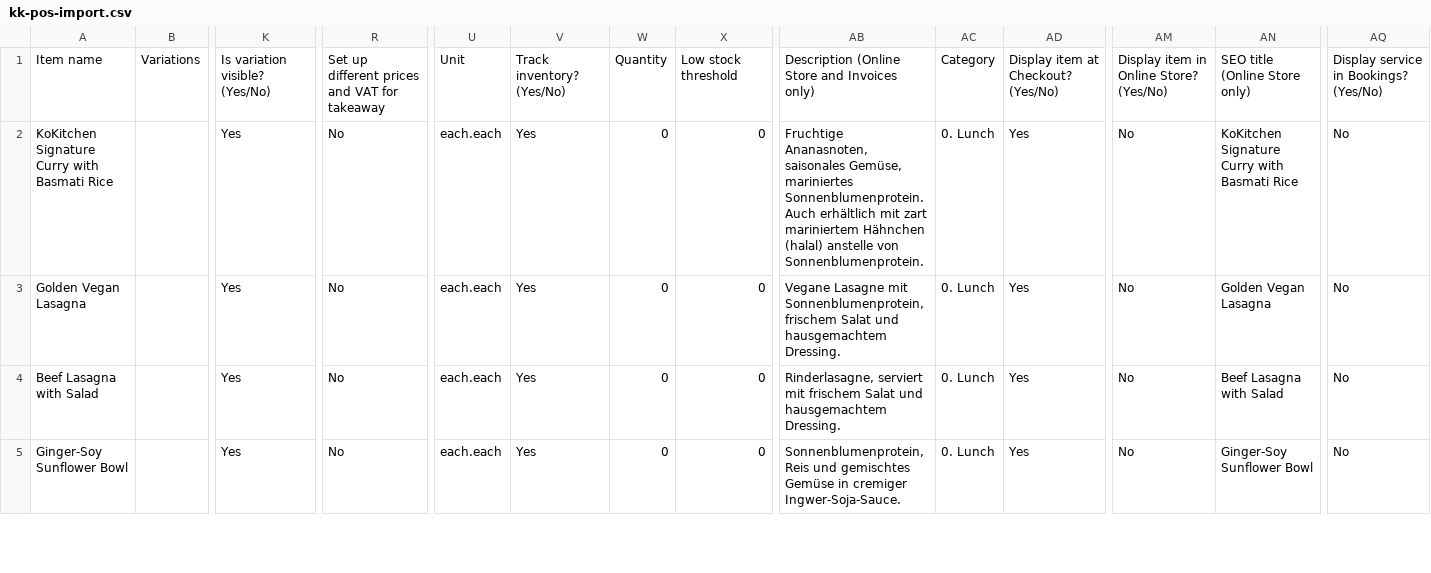
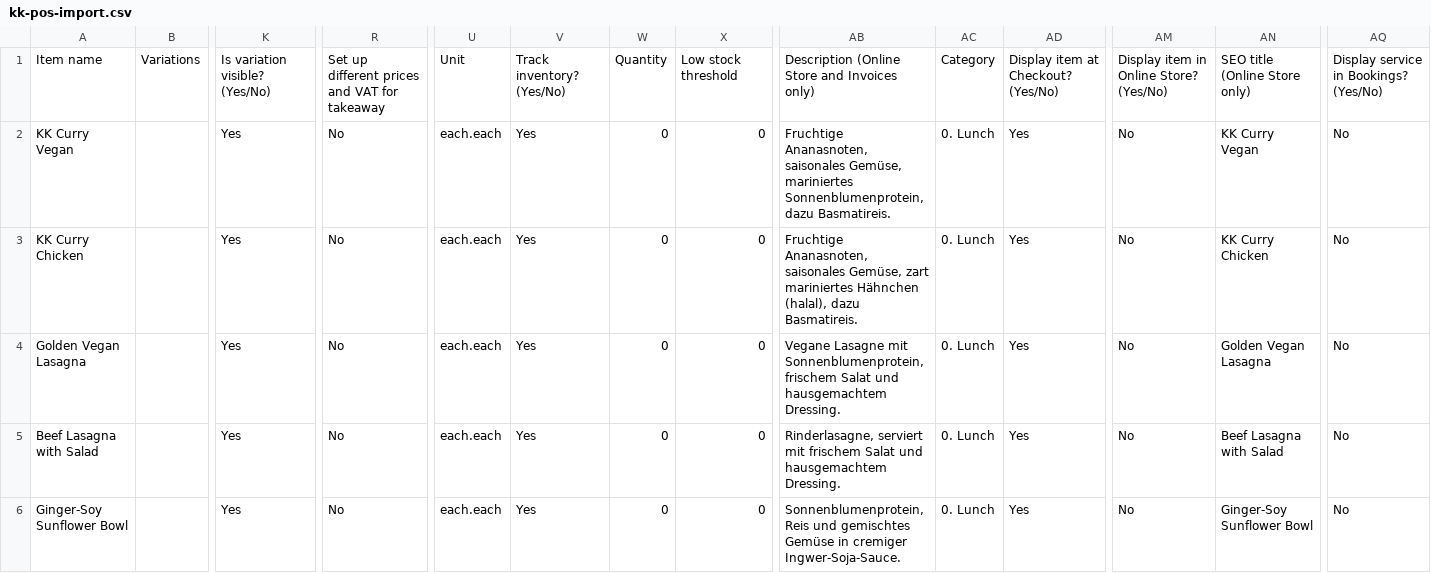
Before and after one commit to faramirezs/ko-kitchen-menu, a CSV file: kk-pos-import.csv, drawn as a sheet; only a part is shown, gaps mark what is left out; rows hold the shown columns only; the diff names each change by its address in the sheet, - before the commit and + after, or states it on an @@ line.

Commit message:
KK POS: split daily curry into KK Curry Vegan (9.90) and KK Curry Chicken (10.90); add daily.pos data

```diff
--- a/kk-pos-import.csv
+++ b/kk-pos-import.csv
-A2: KoKitchen Signature Curry with Basmati Rice
+A2: KK Curry Vegan
-AB2: …Gemüse, mariniertes Sonnenblumenprotein. Auch erhältlich mit zart mariniertem Hähnchen (halal) anstelle von Sonnenblumenprotein.
+AB2: …Gemüse, mariniertes Sonnenblumenprotein, dazu Basmatireis.
-AN2: KoKitchen Signature Curry with Basmati Rice
+AN2: KK Curry Vegan
+row 3: KK Curry Chicken |  | Yes | No | each.each | Yes | 0 | 0 | Fruchtige Ananasnoten, saisonales Gemüse, zart mariniertes Hähnchen (halal), dazu Basmatireis. | 0. Lunch | Yes | No | KK Curry Chicken | No
```
Also changed, not shown: 2 other files.
